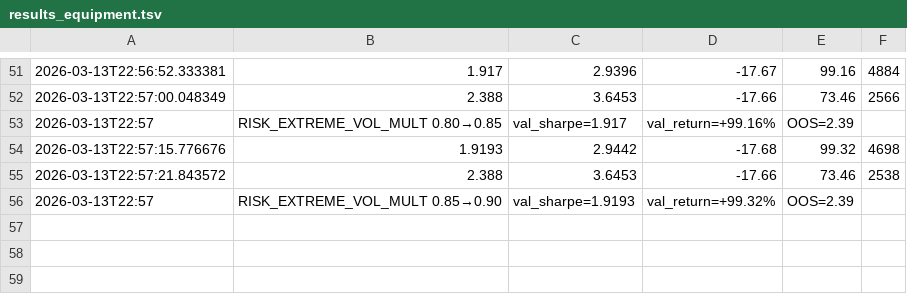
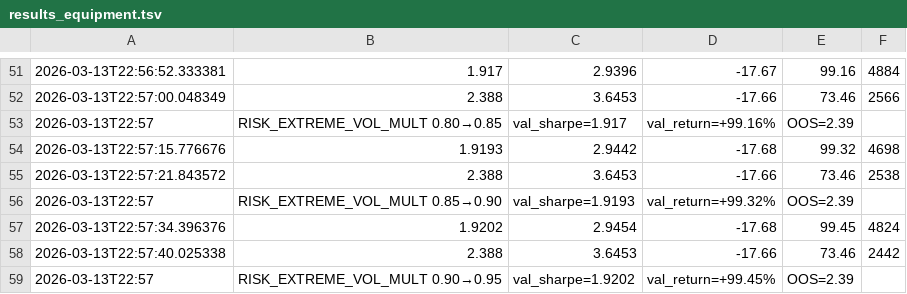
Before and after one commit to eliza420ai-beep/ai-hedge-fund, a TSV file: autoresearch/results_equipment.tsv, drawn as a sheet; only a part is shown, gaps mark what is left out; the diff names each change by its address in the sheet, - before the commit and + after, or states it on an @@ line.

```diff
--- a/autoresearch/results_equipment.tsv
+++ b/autoresearch/results_equipment.tsv
+row 57: 2026-03-13T22:57:34.396376 | 1.9202 | 2.9454 | -17.68 | 99.45 | 4824
+row 58: 2026-03-13T22:57:40.025338 | 2.388 | 3.6453 | -17.66 | 73.46 | 2442
+row 59: 2026-03-13T22:57 | RISK_EXTREME_VOL_MULT 0.90→0.95 | val_sharpe=1.9202 | val_return=+99.45% | OOS=2.39
```
Also changed, not shown: 1 other file.
